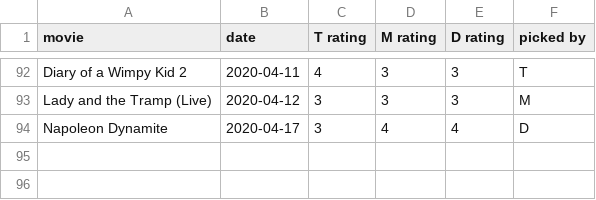
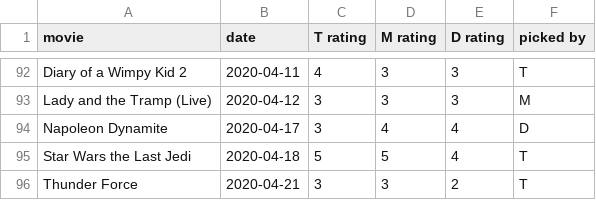
Before and after one commit to cowmatty/movies, a CSV file: movies.csv, drawn as a sheet; only a part is shown, gaps mark what is left out.

Commit message:
Update movies.csv

```diff
--- a/movies.csv
+++ b/movies.csv
@@ -94 +94,3 @@ movie,date,T rating,M rating,D rating,picked by
 "Napoleon Dynamite", 2020-04-17, 3, 4, 4, D
+"Star Wars the Last Jedi", 2020-04-18, 5, 5, 4, T
+"Thunder Force", 2020-04-21, 3, 3, 2, T
```
